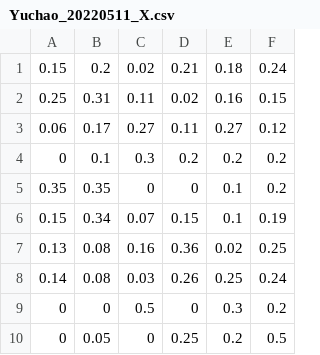
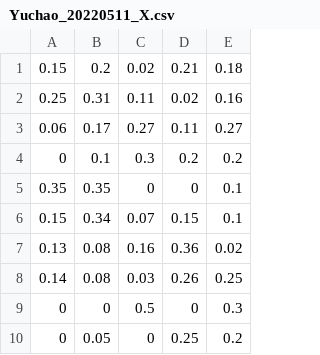
Before and after one commit to sattarik/MOBO_AutoOED, a CSV file: Yuchao_20220511_X.csv, drawn as a sheet; only a part is shown; the diff names each change by its address in the sheet, - before the commit and + after, or states it on an @@ line.

```diff
--- a/Yuchao_20220511_X.csv
+++ b/Yuchao_20220511_X.csv
-column F, rows 1-10: 0.24 | 0.15 | 0.12 | 0.2 | 0.2 | 0.19 | 0.25 | 0.24 | 0.2 | 0.5
```
Also changed, not shown: 13 other files.
